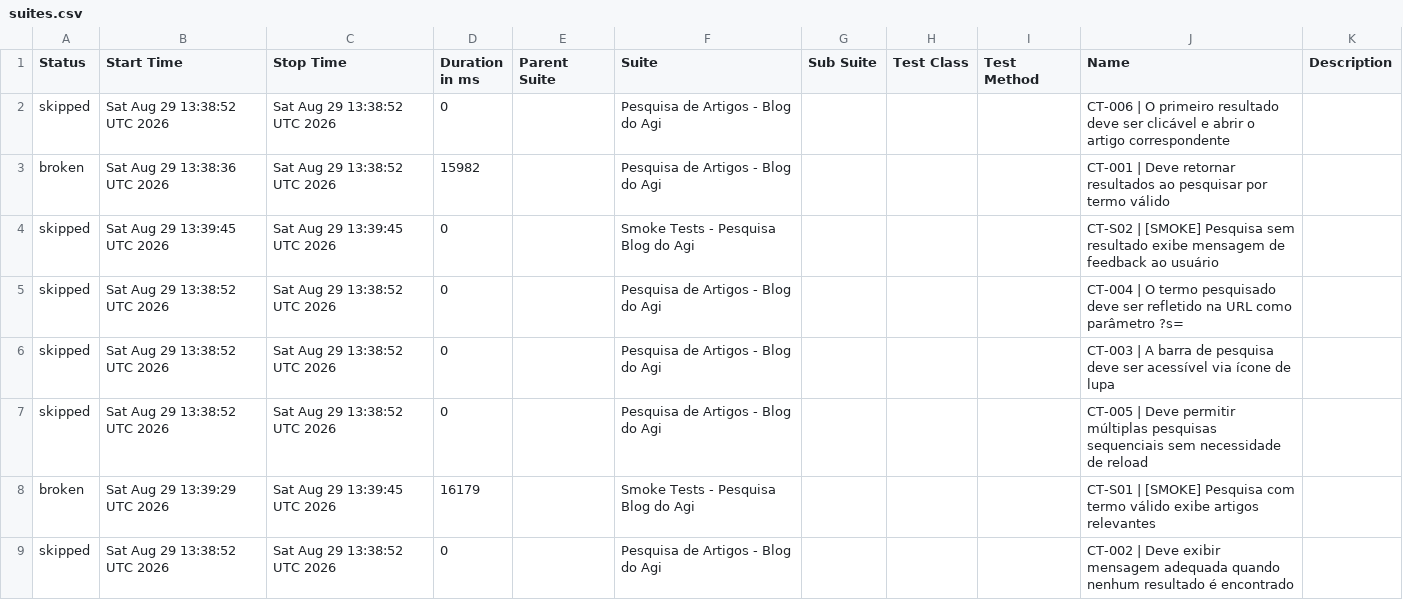
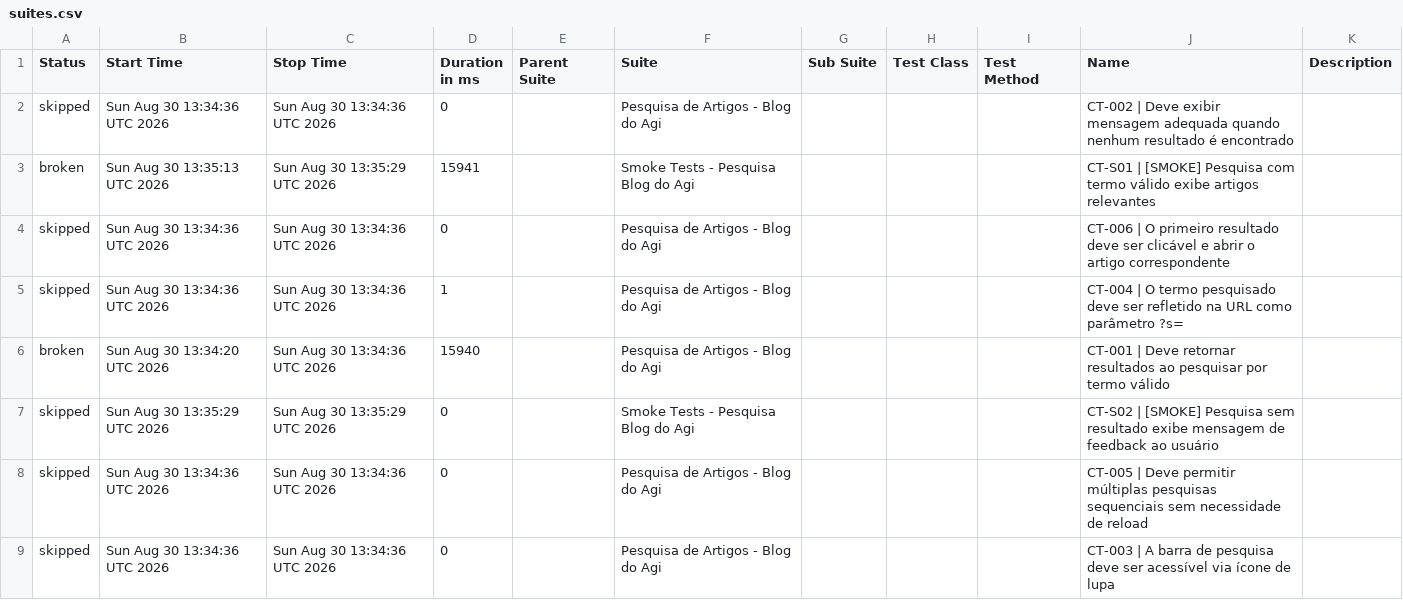
Before and after one commit to FranciscoGeorgeR/blogdoagi-cypress-tests, a CSV file: data/suites.csv, drawn as a sheet.

```diff
--- a/data/suites.csv
+++ b/data/suites.csv
@@ -1,9 +1,9 @@
 "Status","Start Time","Stop Time","Duration in ms","Parent Suite","Suite","Sub Suite","Test Class","Test Method","Name","Description"
-"skipped","Sat Aug 29 13:38:52 UTC 2026","Sat Aug 29 13:38:52 UTC 2026","0","","Pesquisa de Artigos - Blog do Agi","","","","CT-006 | O primeiro resultado deve ser clicável e abrir o artigo correspondente",""
-"broken","Sat Aug 29 13:38:36 UTC 2026","Sat Aug 29 13:38:52 UTC 2026","15982","","Pesquisa de Artigos - Blog do Agi","","","","CT-001 | Deve retornar resultados ao pesquisar por termo válido",""
-"skipped","Sat Aug 29 13:39:45 UTC 2026","Sat Aug 29 13:39:45 UTC 2026","0","","Smoke Tests - Pesquisa Blog do Agi","","","","CT-S02 | [SMOKE] Pesquisa sem resultado exibe mensagem de feedback ao usuário",""
-"skipped","Sat Aug 29 13:38:52 UTC 2026","Sat Aug 29 13:38:52 UTC 2026","0","","Pesquisa de Artigos - Blog do Agi","","","","CT-004 | O termo pesquisado deve ser refletido na URL como parâmetro ?s=",""
-"skipped","Sat Aug 29 13:38:52 UTC 2026","Sat Aug 29 13:38:52 UTC 2026","0","","Pesquisa de Artigos - Blog do Agi","","","","CT-003 | A barra de pesquisa deve ser acessível via ícone de lupa",""
-"skipped","Sat Aug 29 13:38:52 UTC 2026","Sat Aug 29 13:38:52 UTC 2026","0","","Pesquisa de Artigos - Blog do Agi","","","","CT-005 | Deve permitir múltiplas pesquisas sequenciais sem necessidade de reload",""
-"broken","Sat Aug 29 13:39:29 UTC 2026","Sat Aug 29 13:39:45 UTC 2026","16179","","Smoke Tests - Pesquisa Blog do Agi","","","","CT-S01 | [SMOKE] Pesquisa com termo válido exibe artigos relevantes",""
-"skipped","Sat Aug 29 13:38:52 UTC 2026","Sat Aug 29 13:38:52 UTC 2026","0","","Pesquisa de Artigos - Blog do Agi","","","","CT-002 | Deve exibir mensagem adequada quando nenhum resultado é encontrado",""
+"skipped","Sun Aug 30 13:34:36 UTC 2026","Sun Aug 30 13:34:36 UTC 2026","0","","Pesquisa de Artigos - Blog do Agi","","","","CT-002 | Deve exibir mensagem adequada quando nenhum resultado é encontrado",""
+"broken","Sun Aug 30 13:35:13 UTC 2026","Sun Aug 30 13:35:29 UTC 2026","15941","","Smoke Tests - Pesquisa Blog do Agi","","","","CT-S01 | [SMOKE] Pesquisa com termo válido exibe artigos relevantes",""
+"skipped","Sun Aug 30 13:34:36 UTC 2026","Sun Aug 30 13:34:36 UTC 2026","0","","Pesquisa de Artigos - Blog do Agi","","","","CT-006 | O primeiro resultado deve ser clicável e abrir o artigo correspondente",""
+"skipped","Sun Aug 30 13:34:36 UTC 2026","Sun Aug 30 13:34:36 UTC 2026","1","","Pesquisa de Artigos - Blog do Agi","","","","CT-004 | O termo pesquisado deve ser refletido na URL como parâmetro ?s=",""
+"broken","Sun Aug 30 13:34:20 UTC 2026","Sun Aug 30 13:34:36 UTC 2026","15940","","Pesquisa de Artigos - Blog do Agi","","","","CT-001 | Deve retornar resultados ao pesquisar por termo válido",""
+"skipped","Sun Aug 30 13:35:29 UTC 2026","Sun Aug 30 13:35:29 UTC 2026","0","","Smoke Tests - Pesquisa Blog do Agi","","","","CT-S02 | [SMOKE] Pesquisa sem resultado exibe mensagem de feedback ao usuário",""
+"skipped","Sun Aug 30 13:34:36 UTC 2026","Sun Aug 30 13:34:36 UTC 2026","0","","Pesquisa de Artigos - Blog do Agi","","","","CT-005 | Deve permitir múltiplas pesquisas sequenciais sem necessidade de reload",""
+"skipped","Sun Aug 30 13:34:36 UTC 2026","Sun Aug 30 13:34:36 UTC 2026","0","","Pesquisa de Artigos - Blog do Agi","","","","CT-003 | A barra de pesquisa deve ser acessível via ícone de lupa",""
```
Also changed, not shown: 55 other files.
